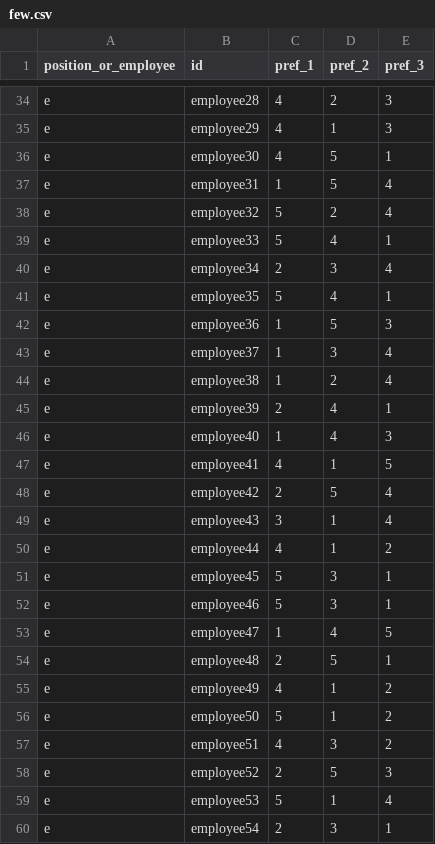
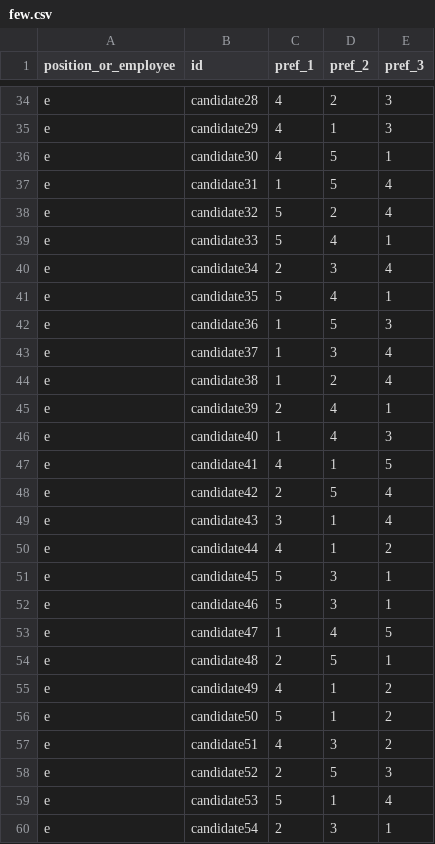
Before and after one commit to dkrivaa/appointments, a CSV file: few.csv, drawn as a sheet; only a part is shown, gaps mark what is left out; the diff covers the shown part only; the diff names each change by its address in the sheet, - before the commit and + after, or states it on an @@ line.

Commit message:
Matching preferences of managers and employees regarding appointments

```diff
--- a/few.csv
+++ b/few.csv
-B34 (id): employee28
+B34 (id): candidate28
-B35 (id): employee29
+B35 (id): candidate29
-B36 (id): employee30
+B36 (id): candidate30
-B37 (id): employee31
+B37 (id): candidate31
-B38 (id): employee32
+B38 (id): candidate32
-B39 (id): employee33
+B39 (id): candidate33
-B40 (id): employee34
+B40 (id): candidate34
-B41 (id): employee35
+B41 (id): candidate35
-B42 (id): employee36
+B42 (id): candidate36
-B43 (id): employee37
+B43 (id): candidate37
-B44 (id): employee38
+B44 (id): candidate38
-B45 (id): employee39
+B45 (id): candidate39
-B46 (id): employee40
+B46 (id): candidate40
-B47 (id): employee41
+B47 (id): candidate41
-B48 (id): employee42
+B48 (id): candidate42
-B49 (id): employee43
+B49 (id): candidate43
-B50 (id): employee44
+B50 (id): candidate44
-B51 (id): employee45
+B51 (id): candidate45
-B52 (id): employee46
+B52 (id): candidate46
-B53 (id): employee47
+B53 (id): candidate47
-B54 (id): employee48
+B54 (id): candidate48
-B55 (id): employee49
+B55 (id): candidate49
-B56 (id): employee50
+B56 (id): candidate50
-B57 (id): employee51
+B57 (id): candidate51
-B58 (id): employee52
+B58 (id): candidate52
-B59 (id): employee53
+B59 (id): candidate53
-B60 (id): employee54
+B60 (id): candidate54
```
Also changed, not shown: 73 edited cells elsewhere in this file, 1 other file.
